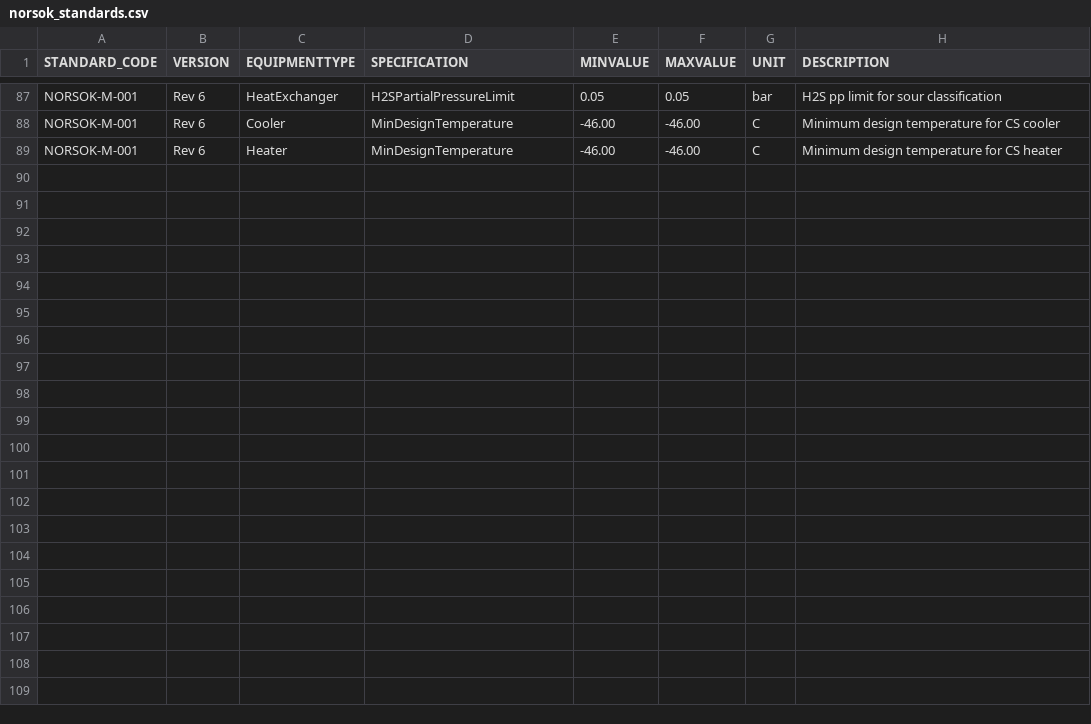
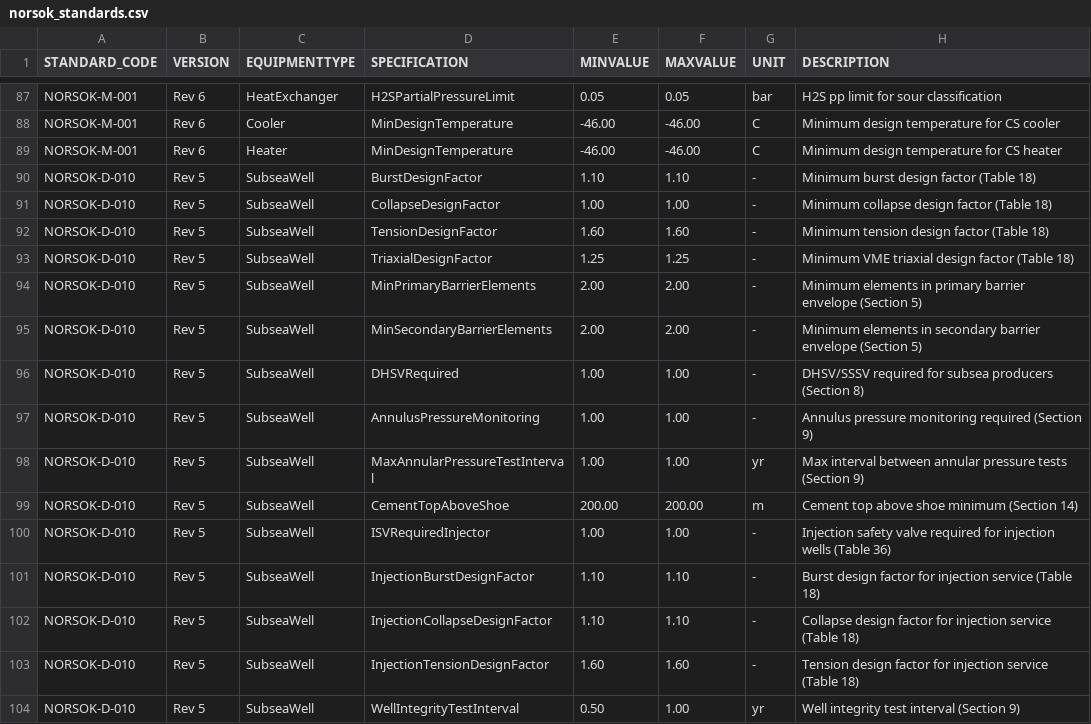
Before and after one commit to equinor/neqsim, a CSV file: src/main/resources/designdata/standards/norsok_standards.csv, drawn as a sheet; only a part is shown, gaps mark what is left out.

```diff
--- a/src/main/resources/designdata/standards/norsok_standards.csv
+++ b/src/main/resources/designdata/standards/norsok_standards.csv
@@ -89 +89,16 @@
 "NORSOK-M-001","Rev 6","Heater","MinDesignTemperature",-46.00,-46.00,"C","Minimum design temperature for CS heater"
+"NORSOK-D-010","Rev 5","SubseaWell","BurstDesignFactor",1.10,1.10,"-","Minimum burst design factor (Table 18)"
+"NORSOK-D-010","Rev 5","SubseaWell","CollapseDesignFactor",1.00,1.00,"-","Minimum collapse design factor (Table 18)"
+"NORSOK-D-010","Rev 5","SubseaWell","TensionDesignFactor",1.60,1.60,"-","Minimum tension design factor (Table 18)"
+"NORSOK-D-010","Rev 5","SubseaWell","TriaxialDesignFactor",1.25,1.25,"-","Minimum VME triaxial design factor (Table 18)"
+"NORSOK-D-010","Rev 5","SubseaWell","MinPrimaryBarrierElements",2.00,2.00,"-","Minimum elements in primary barrier envelope (Section 5)"
+"NORSOK-D-010","Rev 5","SubseaWell","MinSecondaryBarrierElements",2.00,2.00,"-","Minimum elements in secondary barrier envelope (Section 5)"
+"NORSOK-D-010","Rev 5","SubseaWell","DHSVRequired",1.00,1.00,"-","DHSV/SSSV required for subsea producers (Section 8)"
+"NORSOK-D-010","Rev 5","SubseaWell","AnnulusPressureMonitoring",1.00,1.00,"-","Annulus pressure monitoring required (Section 9)"
+"NORSOK-D-010","Rev 5","SubseaWell","MaxAnnularPressureTestInterval",1.00,1.00,"yr","Max interval between annular pressure tests (Section 9)"
+"NORSOK-D-010","Rev 5","SubseaWell","CementTopAboveShoe",200.00,200.00,"m","Cement top above shoe minimum (Section 14)"
+"NORSOK-D-010","Rev 5","SubseaWell","ISVRequiredInjector",1.00,1.00,"-","Injection safety valve required for injection wells (Table 36)"
+"NORSOK-D-010","Rev 5","SubseaWell","InjectionBurstDesignFactor",1.10,1.10,"-","Burst design factor for injection service (Table 18)"
+"NORSOK-D-010","Rev 5","SubseaWell","InjectionCollapseDesignFactor",1.10,1.10,"-","Collapse design factor for injection service (Table 18)"
+"NORSOK-D-010","Rev 5","SubseaWell","InjectionTensionDesignFactor",1.60,1.60,"-","Tension design factor for injection service (Table 18)"
+"NORSOK-D-010","Rev 5","SubseaWell","WellIntegrityTestInterval",0.50,1.00,"yr","Well integrity test interval (Section 9)"
```
Also changed, not shown: src/main/resources/designdata/standards/api_standards.csv, src/main/resources/designdata/standards/dnv_iso_en_standards.csv, 14 other files.
